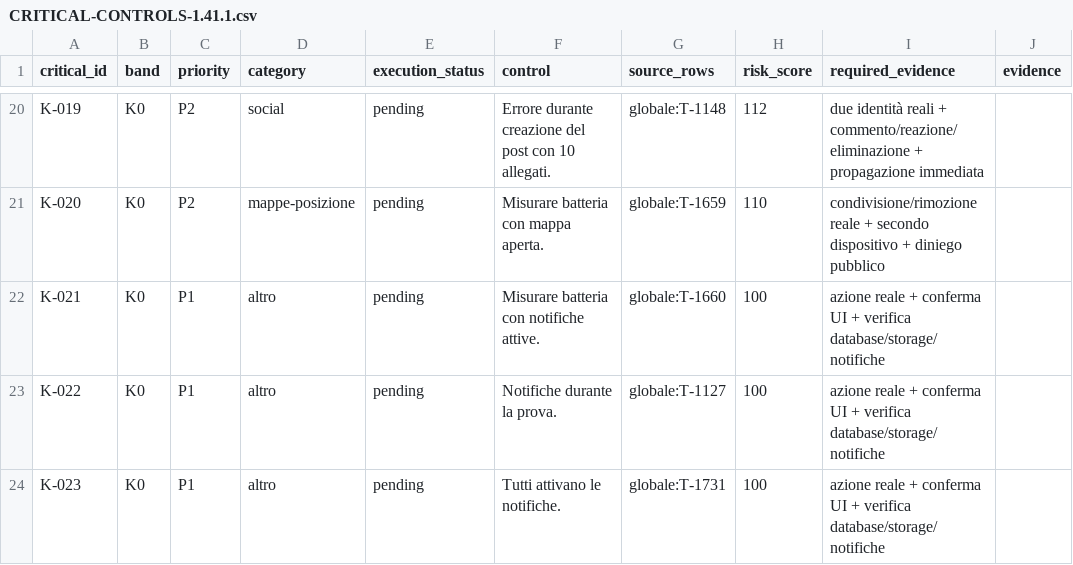
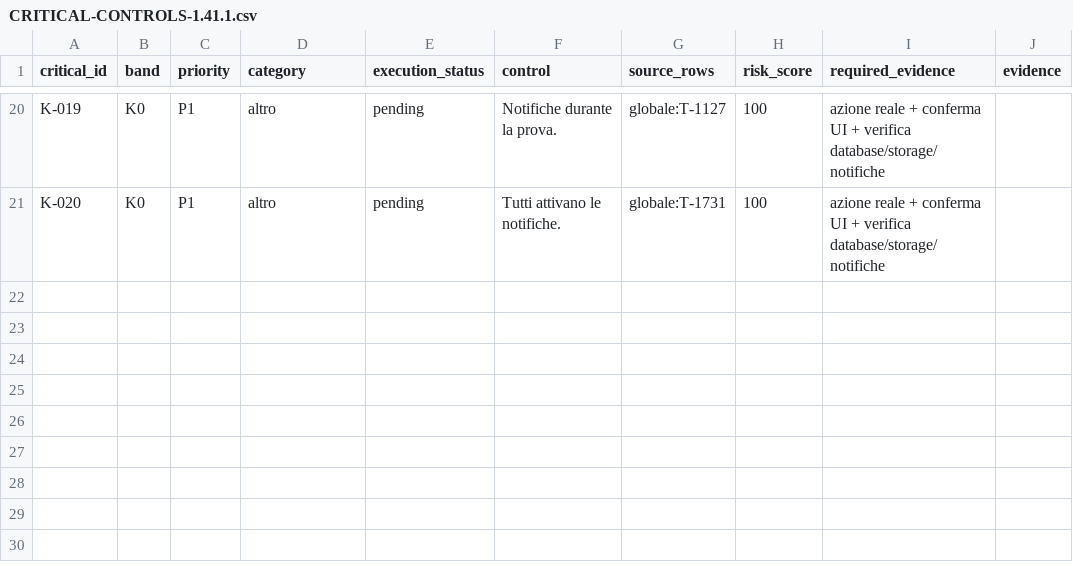
Before and after one commit to andreacivi80/viaggio-in-india, a CSV file: docs/CRITICAL-CONTROLS-1.41.1.csv, drawn as a sheet; only a part is shown, gaps mark what is left out; removed rows and columns are numbered as before the commit, all else as after; the diff covers the shown part only; the diff names each change by its address in the sheet, - before the commit and + after, or states it on an @@ line.

```diff
--- a/docs/CRITICAL-CONTROLS-1.41.1.csv
+++ b/docs/CRITICAL-CONTROLS-1.41.1.csv
-C20 (priority): P2
+C20 (priority): P1
-D20 (category): social
+D20 (category): altro
-F20 (control): Errore durante creazione del post con 10 allegati.
+F20 (control): Notifiche durante la prova.
-G20 (source_rows): globale:T-1148
+G20 (source_rows): globale:T-1127
-H20 (risk_score): 112
+H20 (risk_score): 100
-I20 (required_evidence): due identità reali + commento/reazione/eliminazione + propagazione immediata
+I20 (required_evidence): azione reale + conferma UI + verifica database/storage/notifiche
-row 21: K-020 | K0 | P2 | mappe-posizione | pending | Misurare batteria con mappa aperta. | globale:T-1659 | 110 | condivisione/rimozione reale + secondo dispositivo + diniego pubblico
-row 22: K-021 | K0 | P1 | altro | pending | Misurare batteria con notifiche attive. | globale:T-1660 | 100 | azione reale + conferma UI + verifica database/storage/notifiche
-row 23: K-022 | K0 | P1 | altro | pending | Notifiche durante la prova. | globale:T-1127 | 100 | azione reale + conferma UI + verifica database/storage/notifiche
-A21 (critical_id): K-023
+A21 (critical_id): K-020
```
Also changed, not shown: 38 edited cells elsewhere in this file, docs/CONTROL-COVERAGE.csv, 5 other files.
